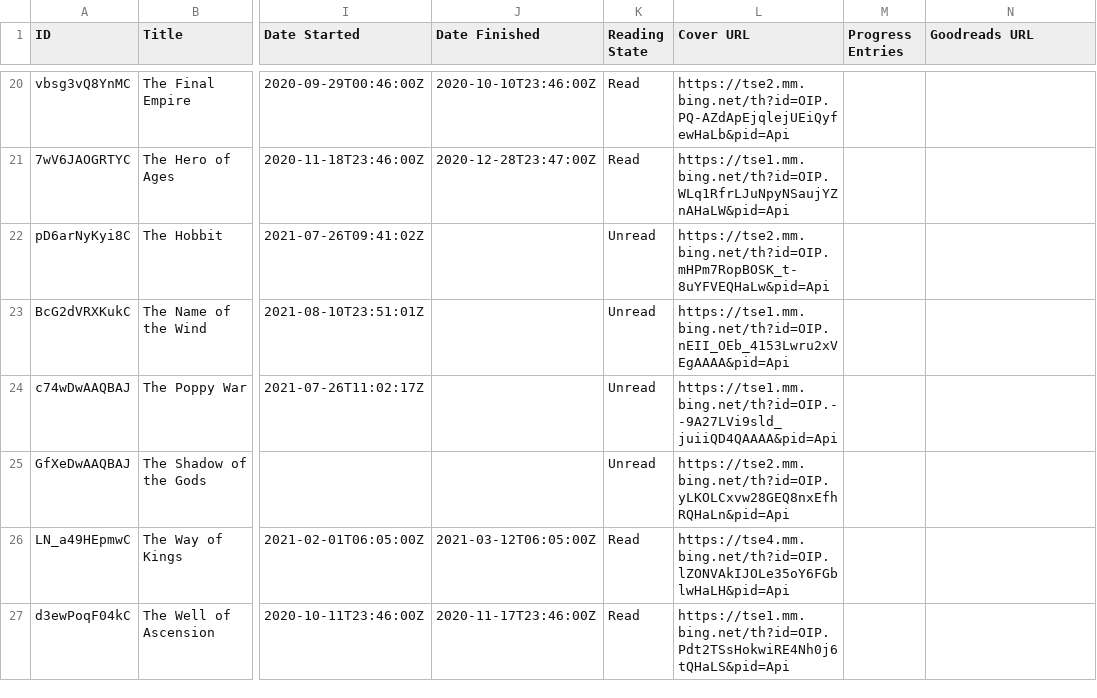
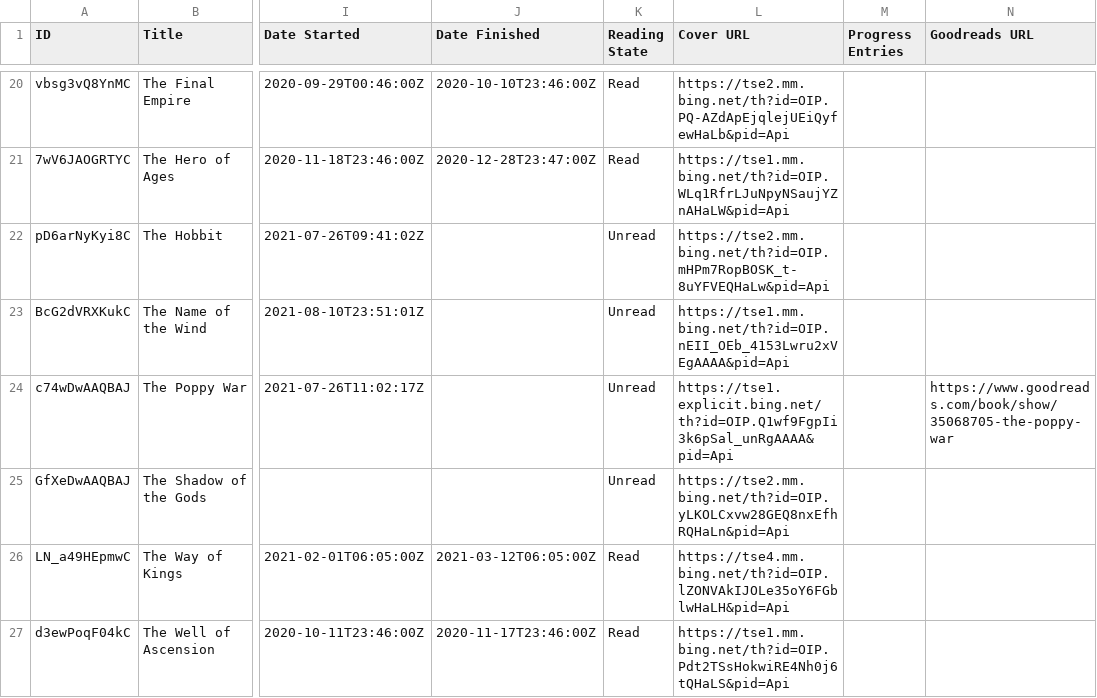
Before and after one commit to treetrum/leatherbound-website, a CSV file: static/screenshots-sample-data-import.csv, drawn as a sheet; only a part is shown, gaps mark what is left out; the diff names each change by its address in the sheet, - before the commit and + after, or states it on an @@ line.

Commit message:
update sample file again

```diff
--- a/static/screenshots-sample-data-import.csv
+++ b/static/screenshots-sample-data-import.csv
-L24 (Cover URL): https://tse1.mm.bing.net/th?id=OIP.--9A27LVi9sld_juiiQD4QAAAA&pid=Api
+L24 (Cover URL): https://tse1.explicit.bing.net/th?id=OIP.Q1wf9FgpIi3k6pSal_unRgAAAA&pid=Api
-N24 (Goodreads URL): (empty)
+N24 (Goodreads URL): https://www.goodreads.com/book/show/35068705-the-poppy-war
```
